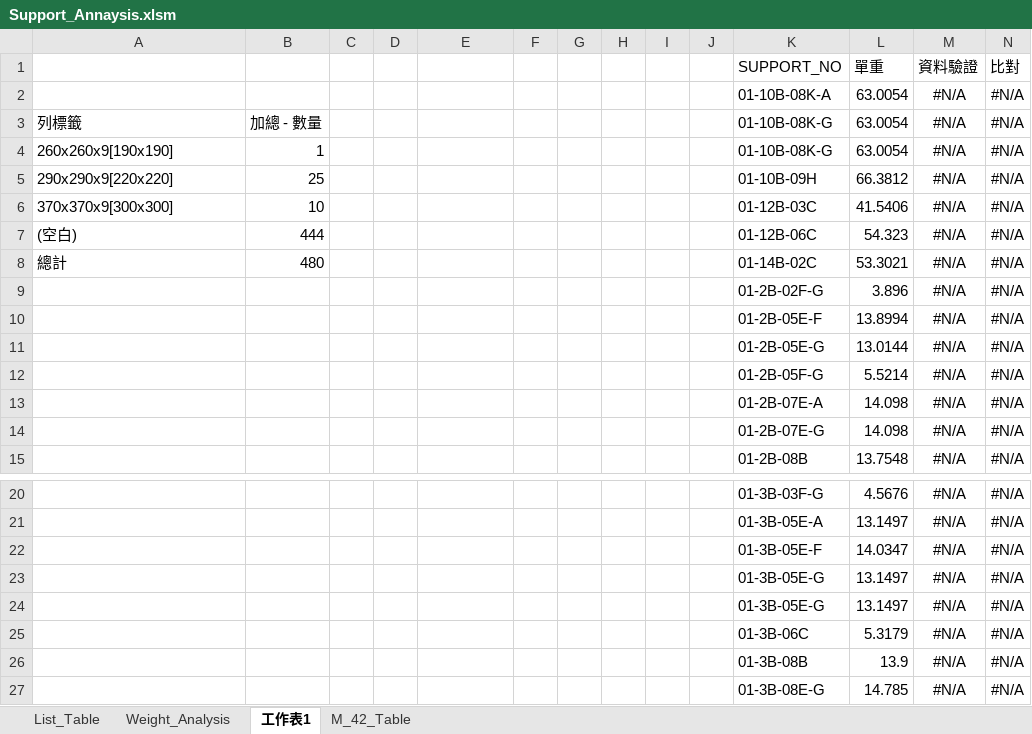
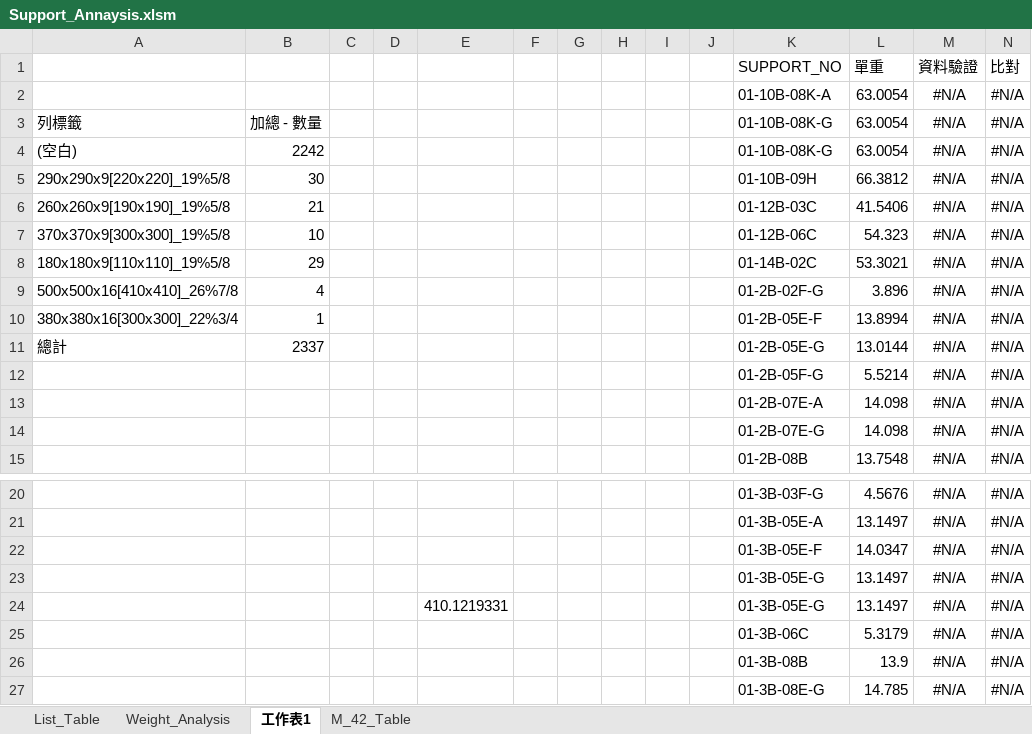
Before and after one commit to AustinHongLee/for_iec_support, an Excel workbook: Support_Annaysis.xlsm, sheet 工作表1, drawn as a sheet; only a part is shown, gaps mark what is left out; values as stored, in another font and other column widths than the file's, no borders; the diff names each change by its address in the sheet, - before the commit and + after, or states it on an @@ line.

```diff
--- a/Support_Annaysis.xlsm (sheet 工作表1)
+++ b/Support_Annaysis.xlsm (sheet 工作表1)
-A4: 260x260x9[190x190]
+A4: (空白)
-B4: 1
+B4: 2242
-A5: 290x290x9[220x220]
+A5: 290x290x9[220x220]_19%5/8
-B5: 25
+B5: 30
-A6: 370x370x9[300x300]
+A6: 260x260x9[190x190]_19%5/8
-B6: 10
+B6: 21
-A7: (空白)
+A7: 370x370x9[300x300]_19%5/8
-B7: 444
+B7: 10
-A8: 總計
+A8: 180x180x9[110x110]_19%5/8
-B8: 480
+B8: 29
-A9: (empty)
+A9: 500x500x16[410x410]_26%7/8
-B9: (empty)
+B9: 4
-A10: (empty)
+A10: 380x380x16[300x300]_22%3/4
-B10: (empty)
+B10: 1
-A11: (empty)
+A11: 總計
-B11: (empty)
+B11: 2337
-E24: (empty)
+E24: 410.1219331
```
Also changed, not shown: sheet Weight_Analysis, sheet List_Table, 46 other files.
